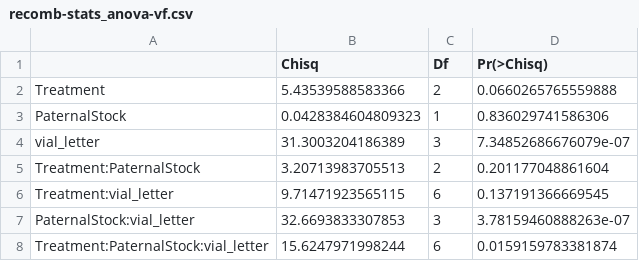
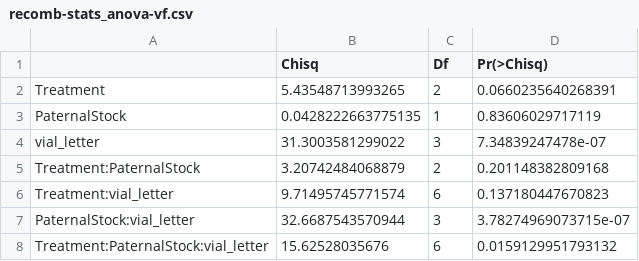
Before and after one commit to StevisonLab/Diet-and-recombination-in-Dmel, a CSV file: output/recomb-stats_anova-vf.csv, drawn as a sheet.

Commit message:
Update scripts and outputs

```diff
--- a/output/recomb-stats_anova-vf.csv
+++ b/output/recomb-stats_anova-vf.csv
@@ -1,8 +1,8 @@
 "","Chisq","Df","Pr(>Chisq)"
-"Treatment",5.43539588583366,2,0.0660265765559888
-"PaternalStock",0.0428384604809323,1,0.836029741586306
-"vial_letter",31.3003204186389,3,7.34852686676079e-07
-"Treatment:PaternalStock",3.20713983705513,2,0.201177048861604
-"Treatment:vial_letter",9.71471923565115,6,0.137191366669545
-"PaternalStock:vial_letter",32.6693833307853,3,3.78159460888263e-07
-"Treatment:PaternalStock:vial_letter",15.6247971998244,6,0.0159159783381874
+"Treatment",5.43548713993265,2,0.0660235640268391
+"PaternalStock",0.0428222663775135,1,0.83606029717119
+"vial_letter",31.3003581299022,3,7.34839247478e-07
+"Treatment:PaternalStock",3.20742484068879,2,0.201148382809168
+"Treatment:vial_letter",9.71495745771574,6,0.137180447670823
+"PaternalStock:vial_letter",32.6687543570944,3,3.78274969073715e-07
+"Treatment:PaternalStock:vial_letter",15.62528035676,6,0.0159129951793132
```
Also changed, not shown: output/recomb-stats_anova-cvv_posthoc.csv, output/recomb-stats_anova-full.csv, 35 other files.
